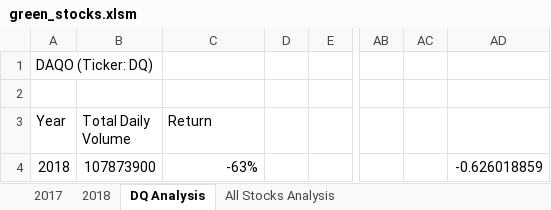
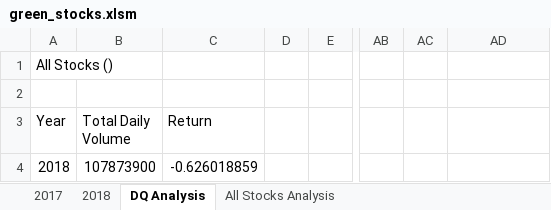
Before and after one commit to NikWalker/stock-analysis, an Excel workbook: green_stocks.xlsm, sheet DQ Analysis, drawn as a sheet; only a part is shown, gaps mark what is left out; values as stored, in another font and other column widths than the file's, no borders; charts and pictures not drawn; the diff names each change by its address in the sheet, - before the commit and + after, or states it on an @@ line.

Commit message:
2.5.2 Year analysis
choose year to run, added format button

```diff
--- a/green_stocks.xlsm (sheet DQ Analysis)
+++ b/green_stocks.xlsm (sheet DQ Analysis)
-A1 (Year): DAQO (Ticker: DQ)
+A1 (Year): All Stocks ()
-C4 (Return): -63%
+C4 (Return): -0.626018859
-AD4: -0.626018859
+AD4: (empty)
```
Also changed, not shown: charts or pictures.
